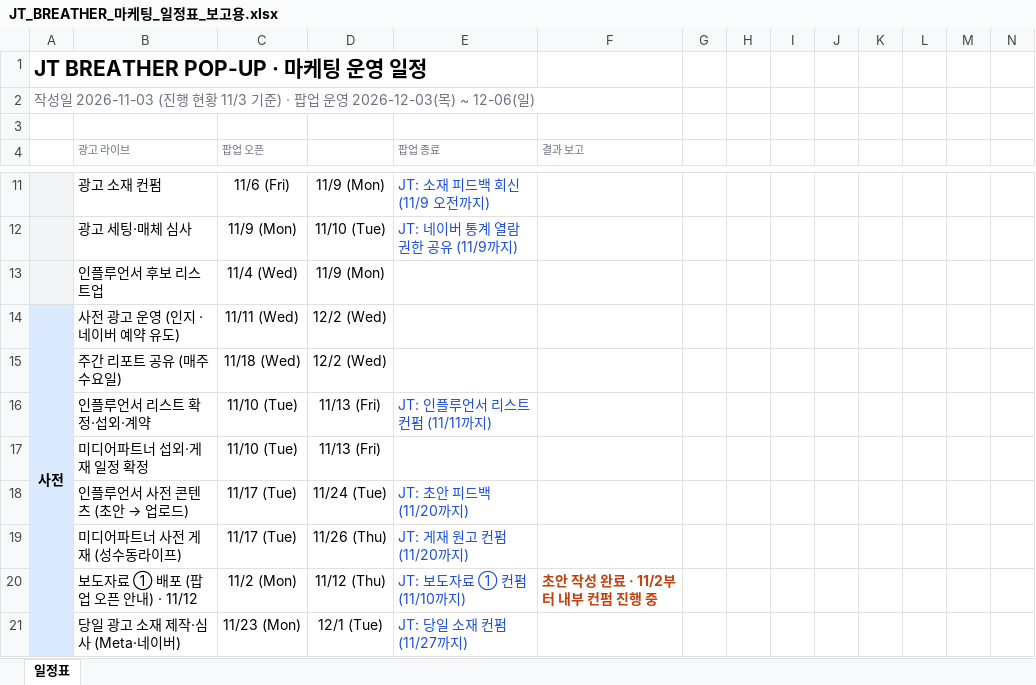
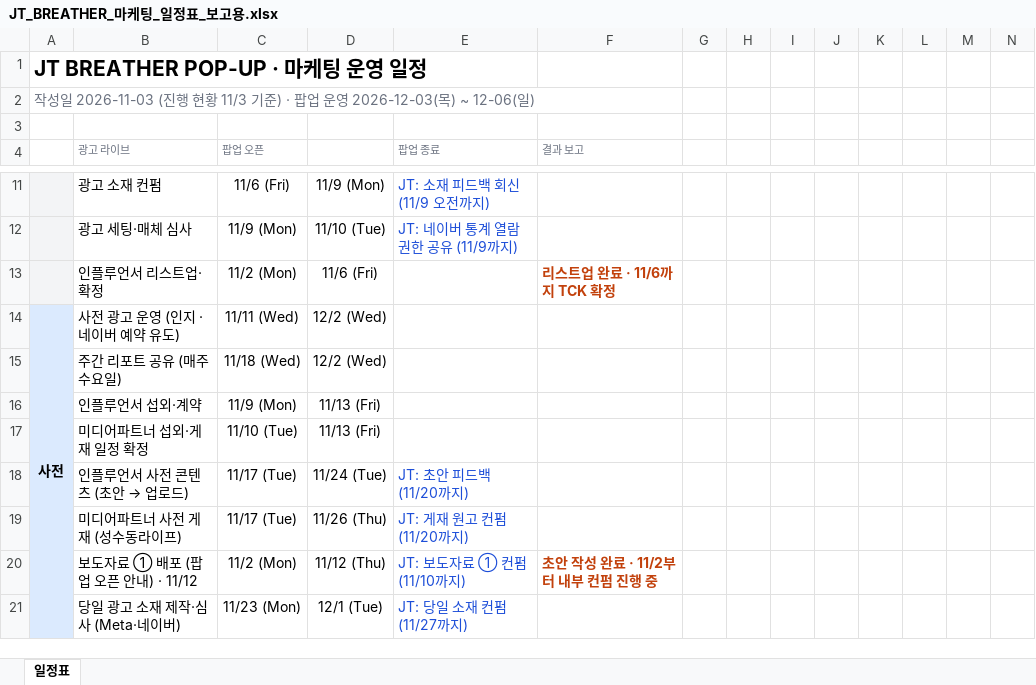
Before and after one commit to qweas0728/claude, an Excel workbook: JT_BREATHER_마케팅_일정표_보고용.xlsx, sheet 일정표, drawn as a sheet; only a part is shown, gaps mark what is left out; values as stored, in another font and other column widths than the file's, no borders; conditional formats not drawn; removed rows and columns are numbered as before the commit, all else as after; the diff names each change by its address in the sheet, - before the commit and + after, or states it on an @@ line.

```diff
--- a/JT_BREATHER_마케팅_일정표_보고용.xlsx (sheet 일정표)
+++ b/JT_BREATHER_마케팅_일정표_보고용.xlsx (sheet 일정표)
-row 13:  | 인플루언서 후보 리스트업 | 11/4 (Wed) | 11/9 (Mon)
+row 13:  | 인플루언서 리스트업·확정 | 11/2 (Mon) | 11/6 (Fri) |  | 리스트업 완료 · 11/6까지 TCK 확정
-row 16:  | 인플루언서 리스트 확정·섭외·계약 | 11/10 (Tue) | 11/13 (Fri) | JT: 인플루언서 리스트 컨펌 (11/11까지)
+row 16:  | 인플루언서 섭외·계약 | 11/9 (Mon) | 11/13 (Fri)
```
Also changed, not shown: JT_BREATHER_마케팅_타임라인.xlsx.
